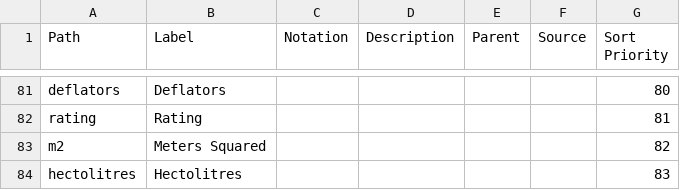
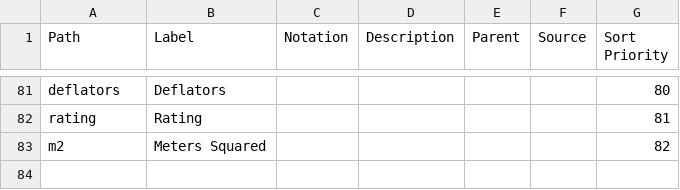
Before and after one commit to GSS-Cogs/ref_common, a CSV file: reference/codelists/measurement-units.csv, drawn as a sheet; only a part is shown, gaps mark what is left out.

Commit message:
adding some stuff, not sure if its going to work anymore!!!

```diff
--- a/reference/codelists/measurement-units.csv
+++ b/reference/codelists/measurement-units.csv
@@ -83,2 +83 @@ rating,Rating,,,,,81
 m2,Meters Squared,,,,,82
-hectolitres,Hectolitres,,,,,83
```
